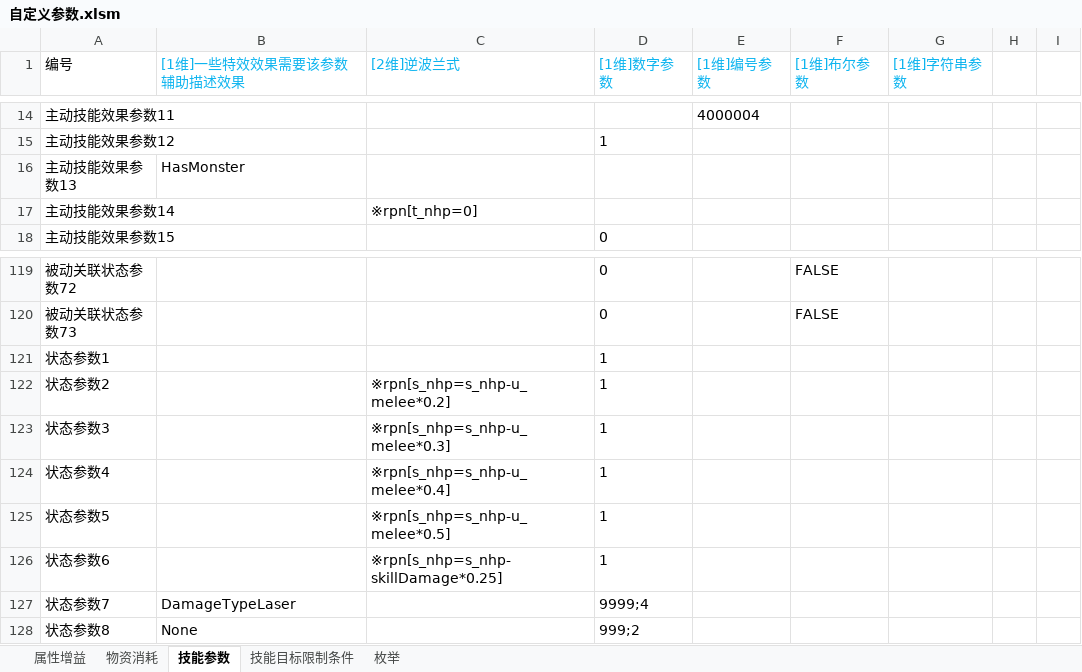
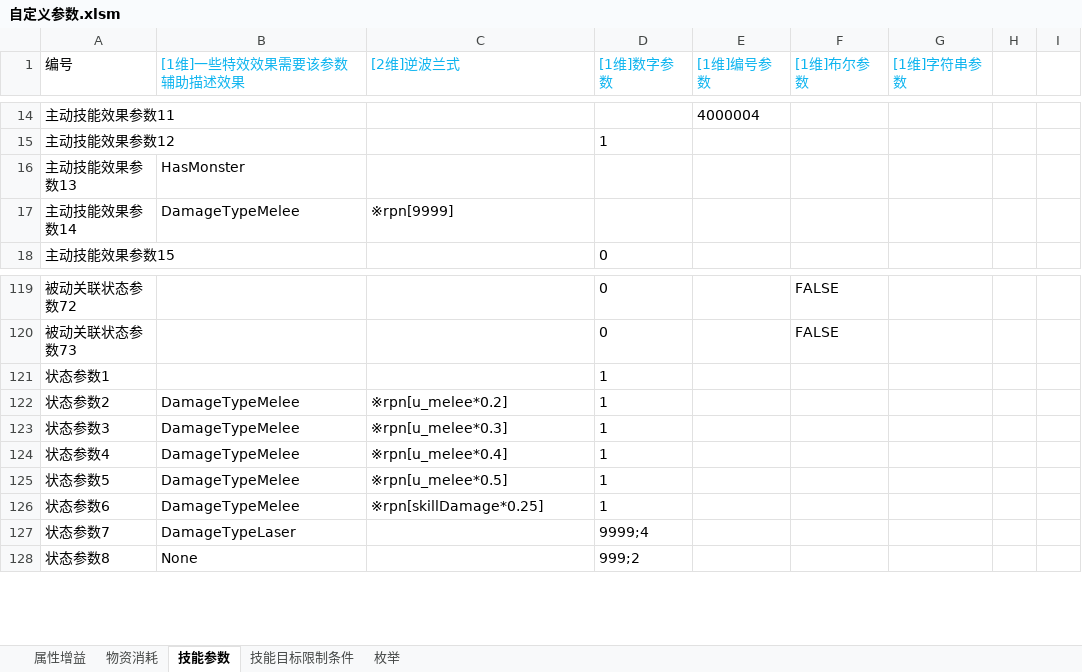
Before and after one commit to Canvastudio/Prometheus, an Excel workbook: Design/原始配置表/自定义参数.xlsm, sheet 技能参数, drawn as a sheet; only a part is shown, gaps mark what is left out; values as stored, in another font and other column widths than the file's, no borders; conditional formats not drawn; the diff names each change by its address in the sheet, - before the commit and + after, or states it on an @@ line.

```diff
--- a/Design/原始配置表/自定义参数.xlsm (sheet 技能参数)
+++ b/Design/原始配置表/自定义参数.xlsm (sheet 技能参数)
-B17 ([1维]一些特效效果需要该参数辅助描述效果): (empty)
+B17 ([1维]一些特效效果需要该参数辅助描述效果): DamageTypeMelee
-C17 ([2维]逆波兰式): ※rpn[t_nhp=0]
+C17 ([2维]逆波兰式): ※rpn[9999]
-B122:B126 ([1维]一些特效效果需要该参数辅助描述效果): (empty)
+B122:B126 ([1维]一些特效效果需要该参数辅助描述效果): DamageTypeMelee
-C122 ([2维]逆波兰式): ※rpn[s_nhp=s_nhp-u_melee*0.2]
+C122 ([2维]逆波兰式): ※rpn[u_melee*0.2]
-C123 ([2维]逆波兰式): ※rpn[s_nhp=s_nhp-u_melee*0.3]
+C123 ([2维]逆波兰式): ※rpn[u_melee*0.3]
-C124 ([2维]逆波兰式): ※rpn[s_nhp=s_nhp-u_melee*0.4]
+C124 ([2维]逆波兰式): ※rpn[u_melee*0.4]
-C125 ([2维]逆波兰式): ※rpn[s_nhp=s_nhp-u_melee*0.5]
+C125 ([2维]逆波兰式): ※rpn[u_melee*0.5]
-C126 ([2维]逆波兰式): ※rpn[s_nhp=s_nhp-skillDamage*0.25]
+C126 ([2维]逆波兰式): ※rpn[skillDamage*0.25]
```
Also changed, not shown: Design/原始配置表/技能.xlsm, 4 other files.
